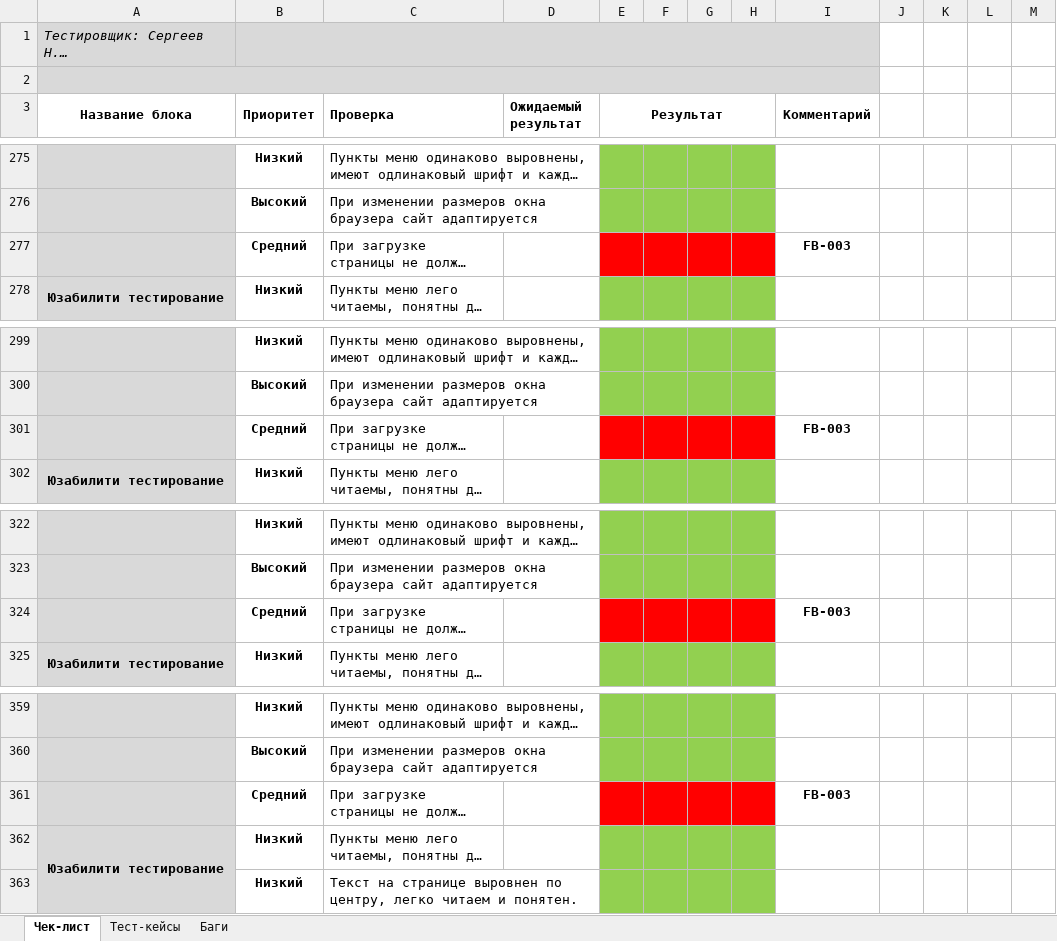
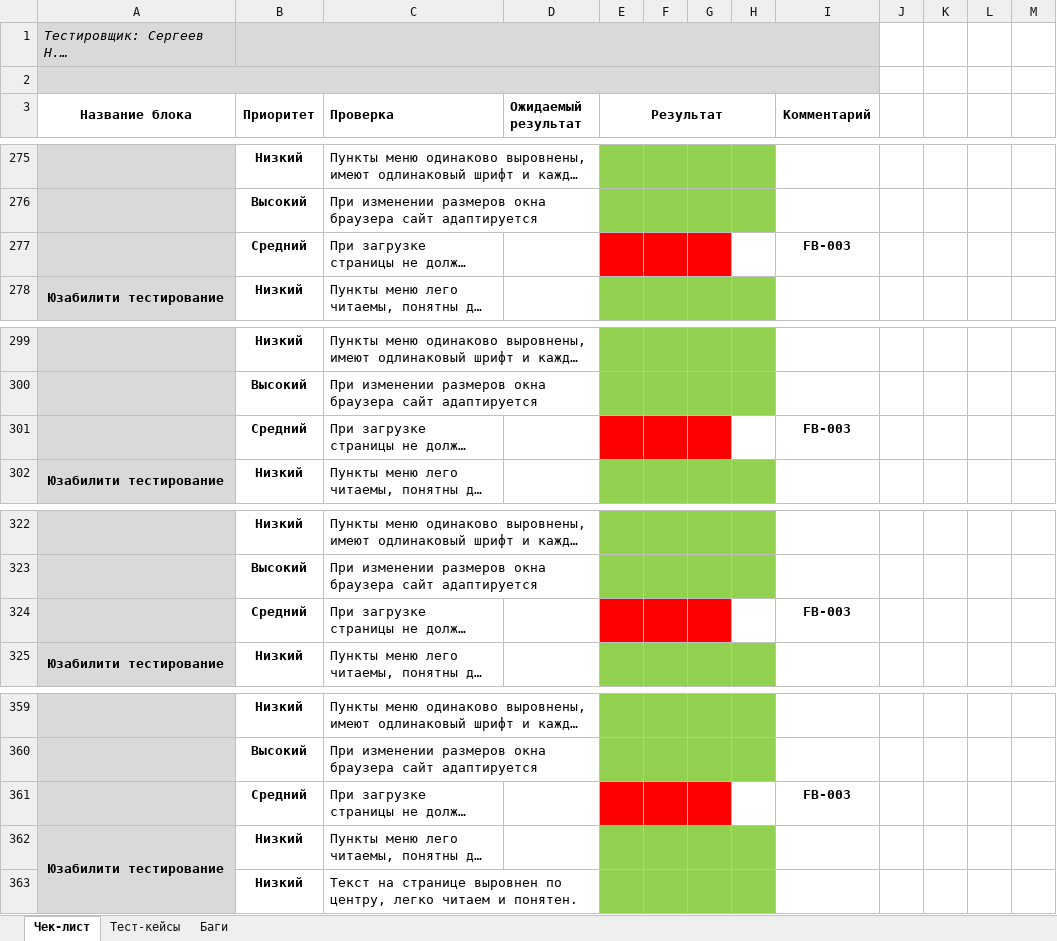
Before and after one commit to Mikitos94/skillbox-module-10, an Excel workbook: Check list, test cases, bug report.xlsx, sheet Чек-лист, drawn as a sheet; only a part is shown, gaps mark what is left out; long unchanged cells end in …; values as stored, in another font and other column widths than the file's, no borders; the diff covers the shown part only; the diff names each change by its address in the sheet, - before the commit and + after, or states it on an @@ line.

```diff
--- a/Check list, test cases, bug report.xlsx (sheet Чек-лист)
+++ b/Check list, test cases, bug report.xlsx (sheet Чек-лист)
-H277 fill: #FF0000
+H277 fill: none
-H301 fill: #FF0000
+H301 fill: none
-H324 fill: #FF0000
+H324 fill: none
-H361 fill: #FF0000
+H361 fill: none
```
Also changed, not shown: cell formats elsewhere in this sheet, sheet Баги, 6 other files.
